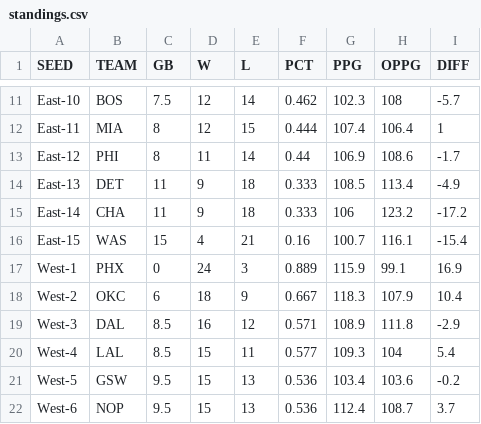
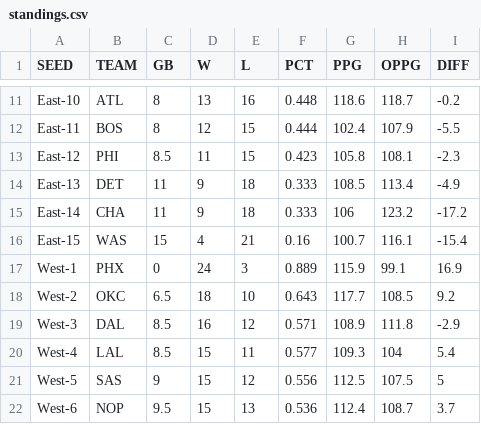
Before and after one commit to bshk93/nothing-but-stats, a CSV file: files/standings.csv, drawn as a sheet; only a part is shown, gaps mark what is left out; the diff covers the shown part only; the diff names each change by its address in the sheet, - before the commit and + after, or states it on an @@ line.

```diff
--- a/files/standings.csv
+++ b/files/standings.csv
-B11 (TEAM): BOS
+B11 (TEAM): ATL
-C11 (GB): 7.5
+C11 (GB): 8
-D11 (W): 12
+D11 (W): 13
-E11 (L): 14
+E11 (L): 16
-F11 (PCT): 0.462
+F11 (PCT): 0.448
-G11 (PPG): 102.3
+G11 (PPG): 118.6
-H11 (OPPG): 108
+H11 (OPPG): 118.7
-I11 (DIFF): -5.7
+I11 (DIFF): -0.2
-B12 (TEAM): MIA
+B12 (TEAM): BOS
-G12 (PPG): 107.4
+G12 (PPG): 102.4
-H12 (OPPG): 106.4
+H12 (OPPG): 107.9
-I12 (DIFF): 1
+I12 (DIFF): -5.5
-C13 (GB): 8
+C13 (GB): 8.5
-E13 (L): 14
+E13 (L): 15
-F13 (PCT): 0.44
+F13 (PCT): 0.423
-G13 (PPG): 106.9
+G13 (PPG): 105.8
-H13 (OPPG): 108.6
+H13 (OPPG): 108.1
-I13 (DIFF): -1.7
+I13 (DIFF): -2.3
-C18 (GB): 6
+C18 (GB): 6.5
-E18 (L): 9
+E18 (L): 10
-F18 (PCT): 0.667
+F18 (PCT): 0.643
-G18 (PPG): 118.3
+G18 (PPG): 117.7
-H18 (OPPG): 107.9
+H18 (OPPG): 108.5
-I18 (DIFF): 10.4
+I18 (DIFF): 9.2
-B21 (TEAM): GSW
+B21 (TEAM): SAS
-C21 (GB): 9.5
+C21 (GB): 9
-E21 (L): 13
+E21 (L): 12
-F21 (PCT): 0.536
+F21 (PCT): 0.556
-G21 (PPG): 103.4
+G21 (PPG): 112.5
-H21 (OPPG): 103.6
+H21 (OPPG): 107.5
-I21 (DIFF): -0.2
+I21 (DIFF): 5
```
Also changed, not shown: 38 edited cells elsewhere in this file, 8 other files.
